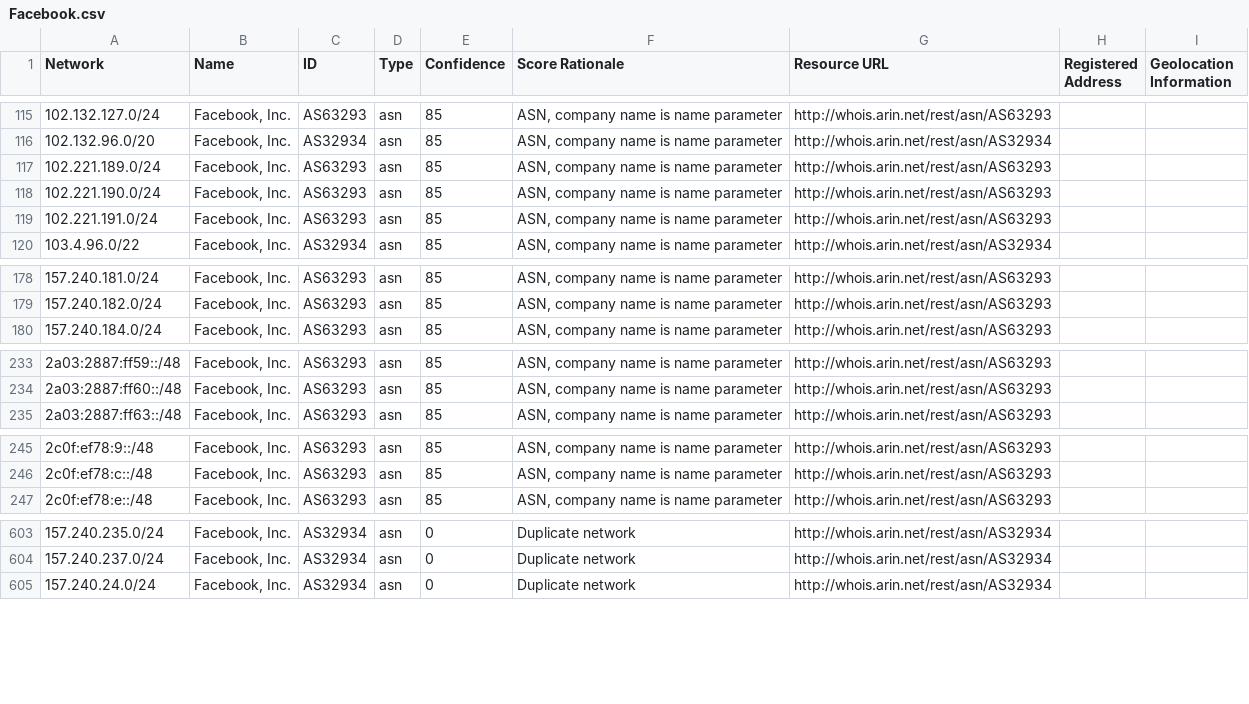
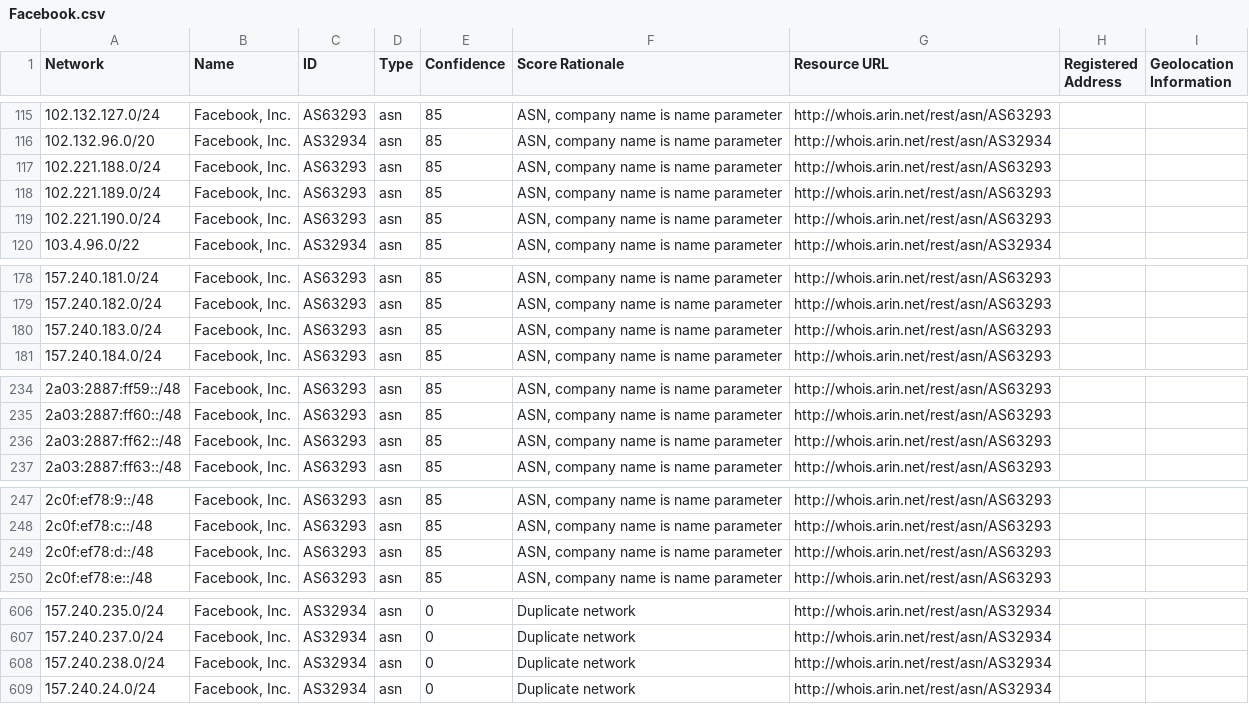
Before and after one commit to venkataramanab/NetblockTool, a CSV file: data/Facebook.csv, drawn as a sheet; only a part is shown, gaps mark what is left out; the diff covers the shown part only.

```diff
--- a/data/Facebook.csv
+++ b/data/Facebook.csv
@@ -116,5 +116,5 @@ Network,Name,ID,Type,Confidence,Score Rationale,Resource URL,Registered Address,
 102.132.96.0/20,"Facebook, Inc.",AS32934,asn,85,"ASN, company name is name parameter",http://whois.arin.net/rest/asn/AS32934,,
+102.221.188.0/24,"Facebook, Inc.",AS63293,asn,85,"ASN, company name is name parameter",http://whois.arin.net/rest/asn/AS63293,,
 102.221.189.0/24,"Facebook, Inc.",AS63293,asn,85,"ASN, company name is name parameter",http://whois.arin.net/rest/asn/AS63293,,
 102.221.190.0/24,"Facebook, Inc.",AS63293,asn,85,"ASN, company name is name parameter",http://whois.arin.net/rest/asn/AS63293,,
-102.221.191.0/24,"Facebook, Inc.",AS63293,asn,85,"ASN, company name is name parameter",http://whois.arin.net/rest/asn/AS63293,,
 103.4.96.0/22,"Facebook, Inc.",AS32934,asn,85,"ASN, company name is name parameter",http://whois.arin.net/rest/asn/AS32934,,
@@ -179,2 +179,3 @@ Network,Name,ID,Type,Confidence,Score Rationale,Resource URL,Registered Address,
 157.240.182.0/24,"Facebook, Inc.",AS63293,asn,85,"ASN, company name is name parameter",http://whois.arin.net/rest/asn/AS63293,,
+157.240.183.0/24,"Facebook, Inc.",AS63293,asn,85,"ASN, company name is name parameter",http://whois.arin.net/rest/asn/AS63293,,
 157.240.184.0/24,"Facebook, Inc.",AS63293,asn,85,"ASN, company name is name parameter",http://whois.arin.net/rest/asn/AS63293,,
@@ -234,2 +235,3 @@ Network,Name,ID,Type,Confidence,Score Rationale,Resource URL,Registered Address,
 2a03:2887:ff60::/48,"Facebook, Inc.",AS63293,asn,85,"ASN, company name is name parameter",http://whois.arin.net/rest/asn/AS63293,,
+2a03:2887:ff62::/48,"Facebook, Inc.",AS63293,asn,85,"ASN, company name is name parameter",http://whois.arin.net/rest/asn/AS63293,,
 2a03:2887:ff63::/48,"Facebook, Inc.",AS63293,asn,85,"ASN, company name is name parameter",http://whois.arin.net/rest/asn/AS63293,,
@@ -246,2 +248,3 @@ Network,Name,ID,Type,Confidence,Score Rationale,Resource URL,Registered Address,
 2c0f:ef78:c::/48,"Facebook, Inc.",AS63293,asn,85,"ASN, company name is name parameter",http://whois.arin.net/rest/asn/AS63293,,
+2c0f:ef78:d::/48,"Facebook, Inc.",AS63293,asn,85,"ASN, company name is name parameter",http://whois.arin.net/rest/asn/AS63293,,
 2c0f:ef78:e::/48,"Facebook, Inc.",AS63293,asn,85,"ASN, company name is name parameter",http://whois.arin.net/rest/asn/AS63293,,
@@ -604,2 +607,3 @@ Network,Name,ID,Type,Confidence,Score Rationale,Resource URL,Registered Address,
 157.240.237.0/24,"Facebook, Inc.",AS32934,asn,0,Duplicate network,http://whois.arin.net/rest/asn/AS32934,,
+157.240.238.0/24,"Facebook, Inc.",AS32934,asn,0,Duplicate network,http://whois.arin.net/rest/asn/AS32934,,
 157.240.24.0/24,"Facebook, Inc.",AS32934,asn,0,Duplicate network,http://whois.arin.net/rest/asn/AS32934,,
```
Also changed, not shown: 1 removed row elsewhere in this file, data/Google.csv.
